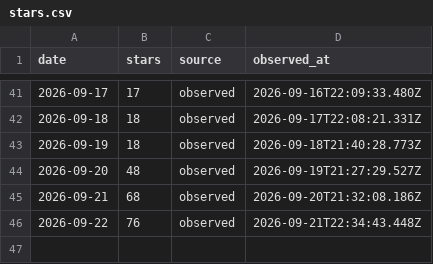
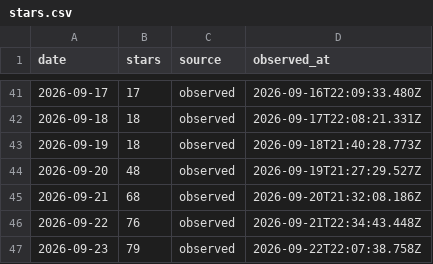
Before and after one commit to CialloKing/ba-click-fx-desktop, a CSV file: stars.csv, drawn as a sheet; only a part is shown, gaps mark what is left out; the diff names each change by its address in the sheet, - before the commit and + after, or states it on an @@ line.

```diff
--- a/stars.csv
+++ b/stars.csv
+row 47: 2026-09-23 | 79 | observed | 2026-09-22T22:07:38.758Z
```
Also changed, not shown: 1 other file.
